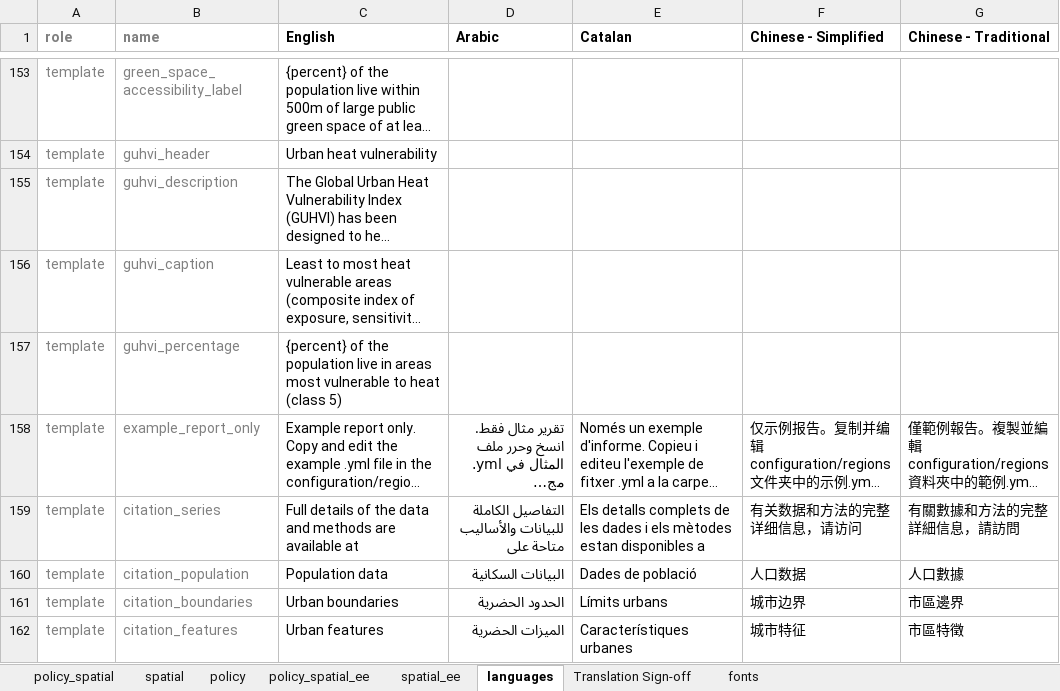
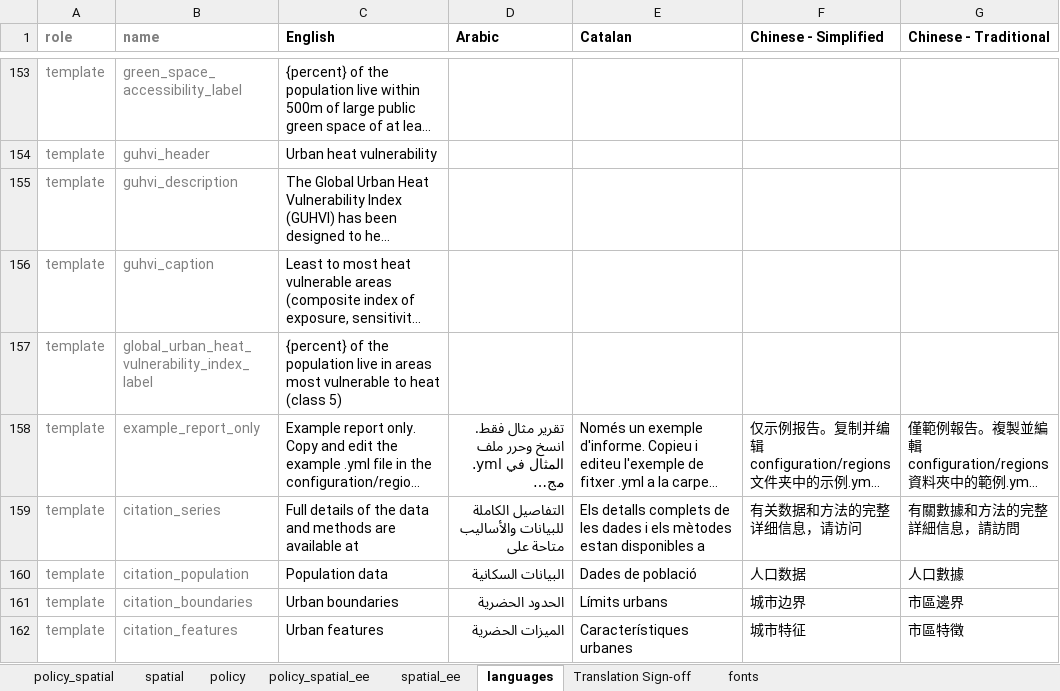
Before and after one commit to healthysustainablecities/global-indicators, an Excel workbook: process/configuration/templates/_report_configuration.xlsx, sheet languages, drawn as a sheet; only a part is shown, gaps mark what is left out; long unchanged cells end in …; values as stored, in another font and other column widths than the file's, no borders; conditional formats not drawn; the diff names each change by its address in the sheet, - before the commit and + after, or states it on an @@ line.

```diff
--- a/process/configuration/templates/_report_configuration.xlsx (sheet languages)
+++ b/process/configuration/templates/_report_configuration.xlsx (sheet languages)
-B157 (name): guhvi_percentage
+B157 (name): global_urban_heat_vulnerability_index_label
```
Also changed, not shown: sheet policy_spatial_ee, sheet spatial_ee, formulas that keep their value, 3 other files.
